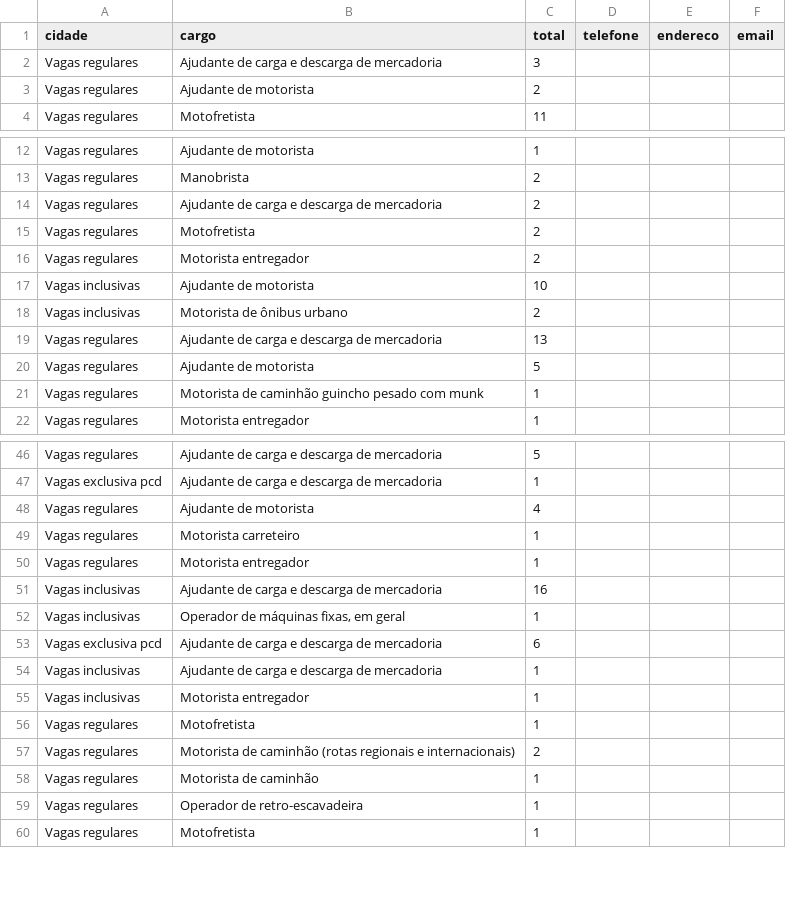
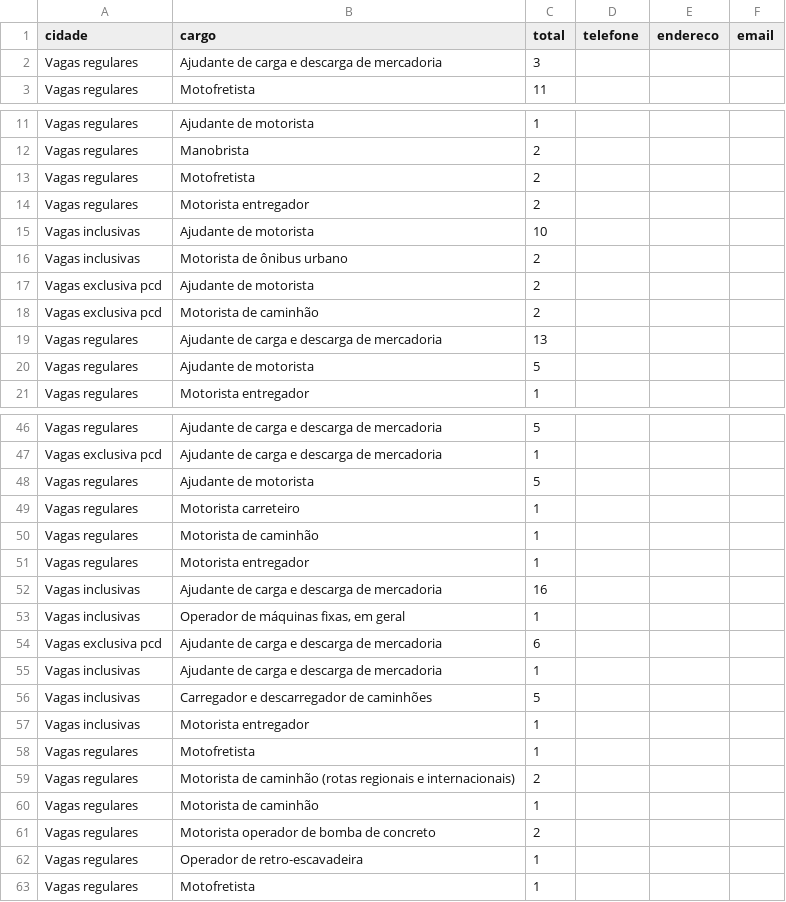
Before and after one commit to jfilhoempresarial-ops/tralienigena, a CSV file: vagas.csv, drawn as a sheet; only a part is shown, gaps mark what is left out; removed rows and columns are numbered as before the commit, all else as after; the diff covers the shown part only; the diff names each change by its address in the sheet, - before the commit and + after, or states it on an @@ line.

```diff
--- a/vagas.csv
+++ b/vagas.csv
-row 3: Vagas regulares | Ajudante de motorista | 2
-row 14: Vagas regulares | Ajudante de carga e descarga de mercadoria | 2
+row 17: Vagas exclusiva pcd | Ajudante de motorista | 2
+row 18: Vagas exclusiva pcd | Motorista de caminhão | 2
-row 21: Vagas regulares | Motorista de caminhão guincho pesado com munk | 1
-row 48: Vagas regulares | Ajudante de motorista | 4
+row 48: Vagas regulares | Ajudante de motorista | 5
+row 50: Vagas regulares | Motorista de caminhão | 1
+row 56: Vagas inclusivas | Carregador e descarregador de caminhões | 5
+row 61: Vagas regulares | Motorista operador de bomba de concreto | 2
```
Also changed, not shown: 2 added rows and 3 edited cells elsewhere in this file.
